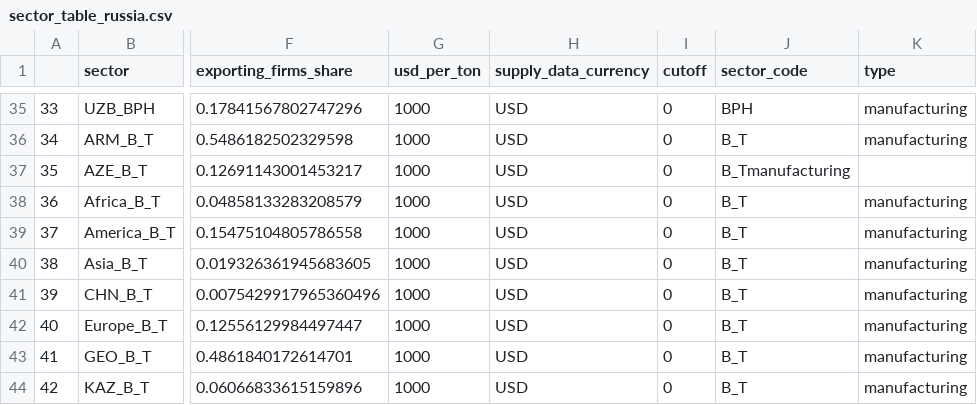
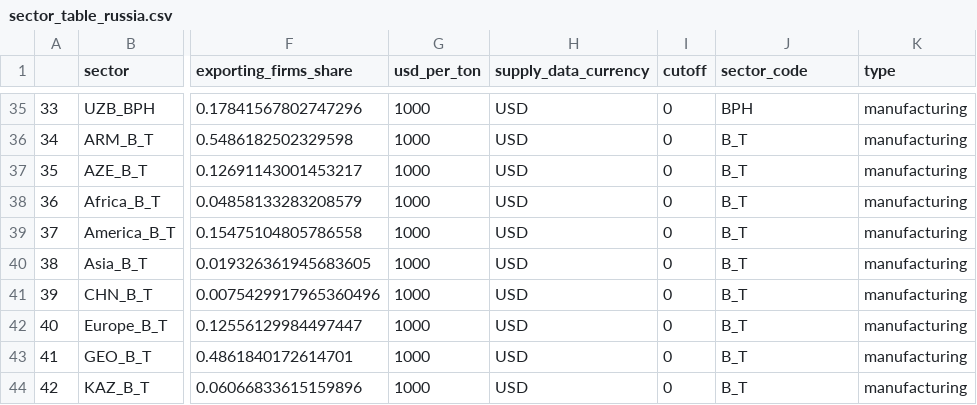
Before and after one commit to ccolon/disruptsc, a CSV file: input/Global/Network/sector_table_russia.csv, drawn as a sheet; only a part is shown, gaps mark what is left out; the diff names each change by its address in the sheet, - before the commit and + after, or states it on an @@ line.

Commit message:
Update sector_table_russia.csv

```diff
--- a/input/Global/Network/sector_table_russia.csv
+++ b/input/Global/Network/sector_table_russia.csv
-J37 (sector_code): B_Tmanufacturing
+J37 (sector_code): B_T
-K37 (type): (empty)
+K37 (type): manufacturing
```
